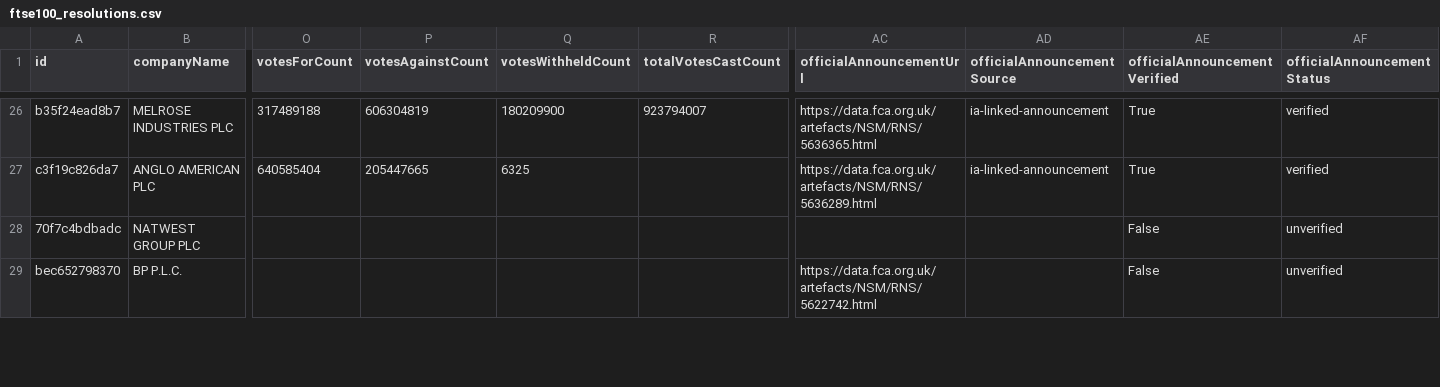
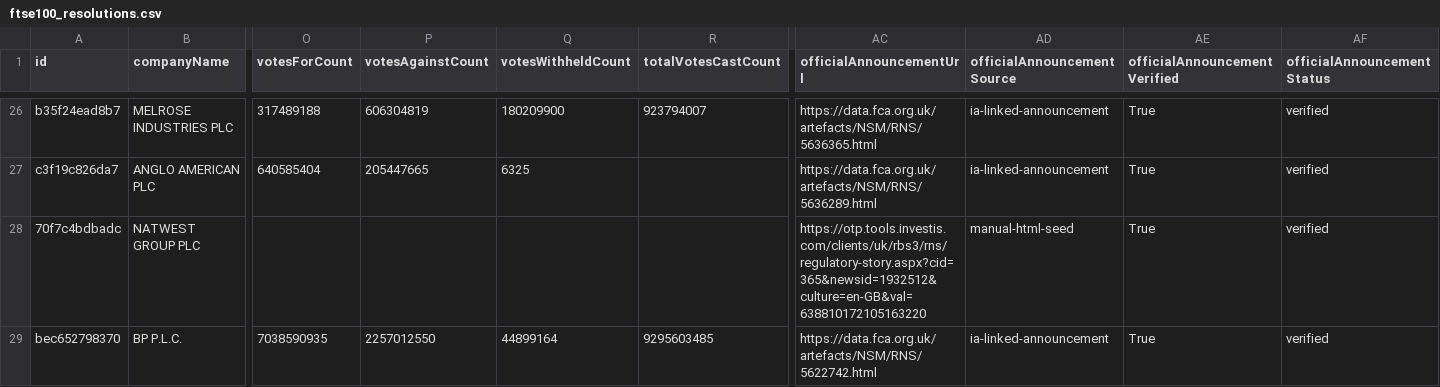
Before and after one commit to asafrubin00/governance-dissent-dashboard, a CSV file: data/processed/ftse100_resolutions.csv, drawn as a sheet; only a part is shown, gaps mark what is left out; the diff covers the shown part only; the diff names each change by its address in the sheet, - before the commit and + after, or states it on an @@ line.

Commit message:
Extend issuer verification with PDF result sources

```diff
--- a/data/processed/ftse100_resolutions.csv
+++ b/data/processed/ftse100_resolutions.csv
-AC28 (officialAnnouncementUrl): (empty)
+AC28 (officialAnnouncementUrl): https://otp.tools.investis.com/clients/uk/rbs3/rns/regulatory-story.aspx?cid=365&newsid=1932512&culture=en-GB&val=638810172105163220
-AD28 (officialAnnouncementSource): (empty)
+AD28 (officialAnnouncementSource): manual-html-seed
-AE28:AE29 (officialAnnouncementVerified): False
+AE28:AE29 (officialAnnouncementVerified): True
-AF28:AF29 (officialAnnouncementStatus): unverified
+AF28:AF29 (officialAnnouncementStatus): verified
-O29 (votesForCount): (empty)
+O29 (votesForCount): 7038590935
-P29 (votesAgainstCount): (empty)
+P29 (votesAgainstCount): 2257012550
-Q29 (votesWithheldCount): (empty)
+Q29 (votesWithheldCount): 44899164
-R29 (totalVotesCastCount): (empty)
+R29 (totalVotesCastCount): 9295603485
-AD29 (officialAnnouncementSource): (empty)
+AD29 (officialAnnouncementSource): ia-linked-announcement
```
Also changed, not shown: 16 edited cells elsewhere in this file, 9 other files.
